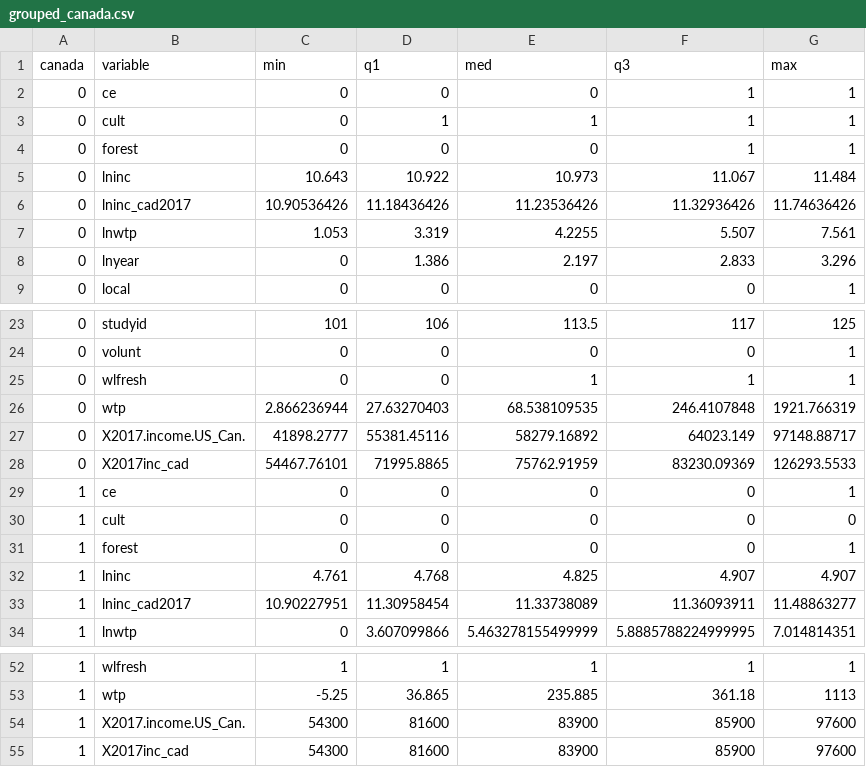
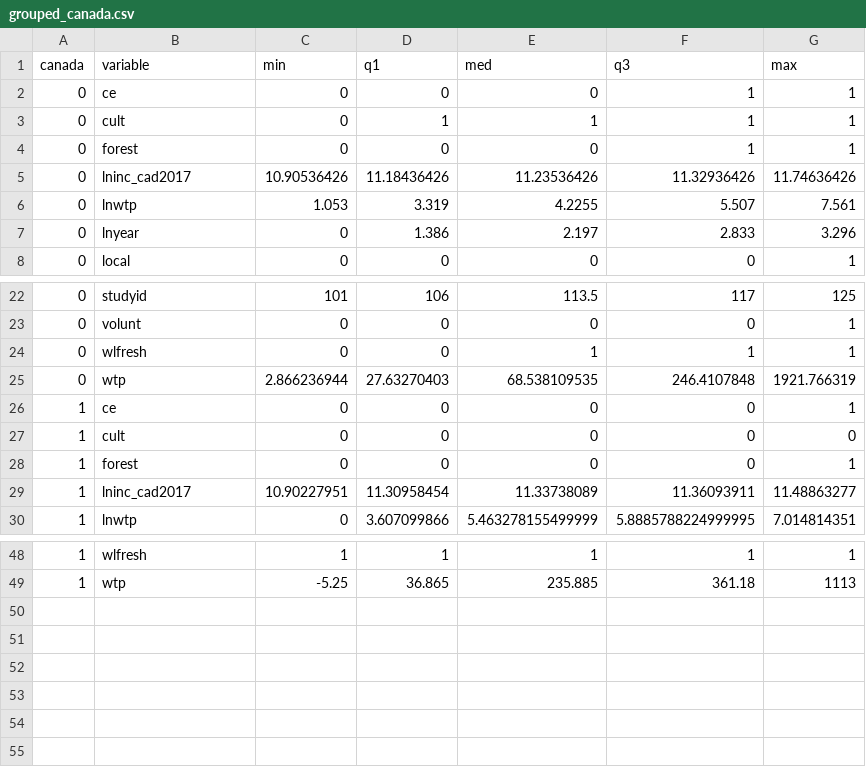
Before and after one commit to ericasare1/WetlandMetagression, a CSV file: data/grouped_canada.csv, drawn as a sheet; only a part is shown, gaps mark what is left out.

```diff
--- a/data/grouped_canada.csv
+++ b/data/grouped_canada.csv
@@ -4,3 +4,2 @@ canada,variable,min,q1,med,q3,max
 0,forest,0,0,0,1,1
-0,lninc,10.643,10.922,10.973,11.067,11.484
 0,lninc_cad2017,10.90536426,11.18436426,11.23536426,11.32936426,11.74636426
@@ -26,4 +25,2 @@ canada,variable,min,q1,med,q3,max
 0,wtp,2.866236944,27.63270403,68.538109535,246.4107848,1921.766319
-0,X2017.income.US_Can.,41898.2777,55381.45116,58279.16892,64023.149,97148.88717
-0,X2017inc_cad,54467.76101,71995.8865,75762.91959,83230.09369,126293.5533
 1,ce,0,0,0,0,1
@@ -31,3 +28,2 @@ canada,variable,min,q1,med,q3,max
 1,forest,0,0,0,0,1
-1,lninc,4.761,4.768,4.825,4.907,4.907
 1,lninc_cad2017,10.90227951,11.30958454,11.33738089,11.36093911,11.48863277
@@ -53,3 +49 @@ canada,variable,min,q1,med,q3,max
 1,wtp,-5.25,36.865,235.885,361.18,1113
-1,X2017.income.US_Can.,54300,81600,83900,85900,97600
-1,X2017inc_cad,54300,81600,83900,85900,97600
```
Also changed, not shown: data/finalData_24_8.csv, data/grouped_wlfresh .csv, 1 other file.
